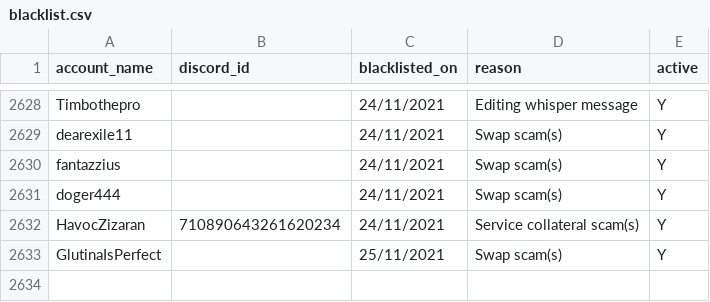
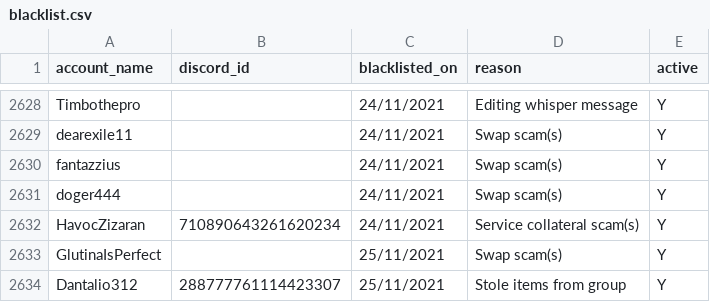
Before and after one commit to The-Forbidden-Trove/ForbiddenTroveBlacklist, a CSV file: blacklist.csv, drawn as a sheet; only a part is shown, gaps mark what is left out; the diff names each change by its address in the sheet, - before the commit and + after, or states it on an @@ line.

Commit message:
Update blacklist.csv

```diff
--- a/blacklist.csv
+++ b/blacklist.csv
+row 2634: Dantalio312 | 288777761114423307 | 25/11/2021 | Stole items from group | Y
```
